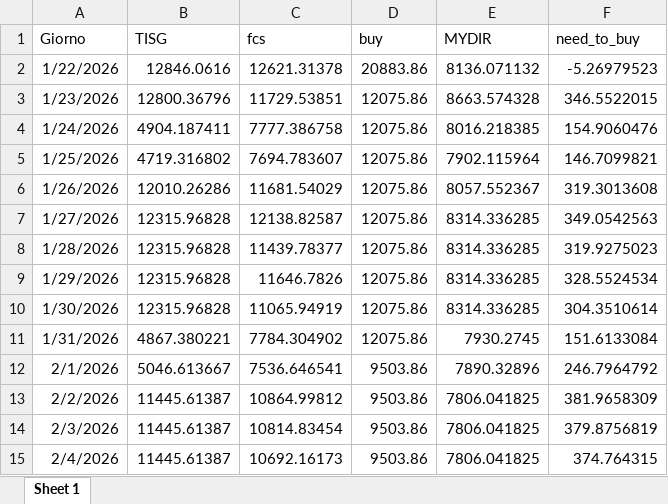
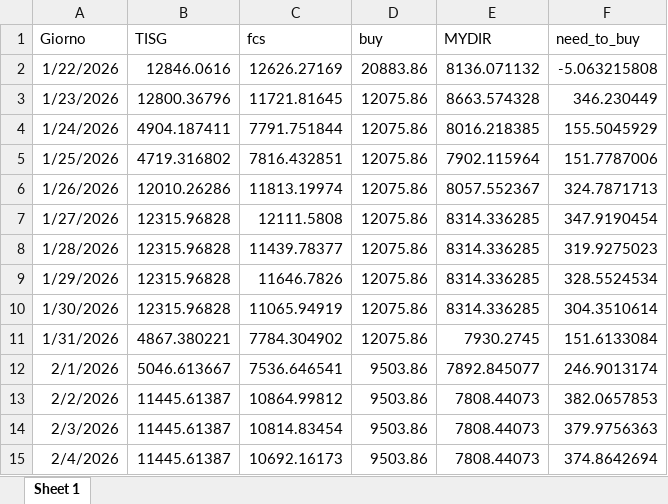
Before and after one commit to Alainpp96/forecastg, an Excel workbook: need_to_buy.xlsx, sheet Sheet 1, drawn as a sheet; values as stored, in another font and other column widths than the file's, no borders; the diff names each change by its address in the sheet, - before the commit and + after, or states it on an @@ line.

Commit message:
Aggiorno file need_to_buy.xlsx da R

```diff
--- a/need_to_buy.xlsx (sheet Sheet 1)
+++ b/need_to_buy.xlsx (sheet Sheet 1)
-C2 (fcs): 12621.31378
+C2 (fcs): 12626.27169
-F2 (need_to_buy): -5.26979523
+F2 (need_to_buy): -5.063215808
-C3 (fcs): 11729.53851
+C3 (fcs): 11721.81645
-F3 (need_to_buy): 346.5522015
+F3 (need_to_buy): 346.230449
-C4 (fcs): 7777.386758
+C4 (fcs): 7791.751844
-F4 (need_to_buy): 154.9060476
+F4 (need_to_buy): 155.5045929
-C5 (fcs): 7694.783607
+C5 (fcs): 7816.432851
-F5 (need_to_buy): 146.7099821
+F5 (need_to_buy): 151.7787006
-C6 (fcs): 11681.54029
+C6 (fcs): 11813.19974
-F6 (need_to_buy): 319.3013608
+F6 (need_to_buy): 324.7871713
-C7 (fcs): 12138.82587
+C7 (fcs): 12111.5808
-F7 (need_to_buy): 349.0542563
+F7 (need_to_buy): 347.9190454
-E12 (MYDIR): 7890.32896
+E12 (MYDIR): 7892.845077
-F12 (need_to_buy): 246.7964792
+F12 (need_to_buy): 246.9013174
-E13:E15 (MYDIR): 7806.041825
+E13:E15 (MYDIR): 7808.44073
-F13 (need_to_buy): 381.9658309
+F13 (need_to_buy): 382.0657853
-F14 (need_to_buy): 379.8756819
+F14 (need_to_buy): 379.9756363
-F15 (need_to_buy): 374.764315
+F15 (need_to_buy): 374.8642694
```
